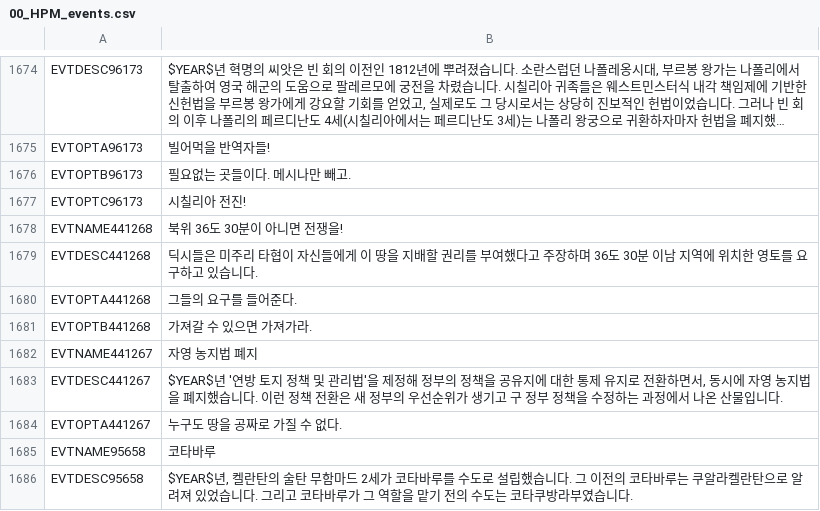
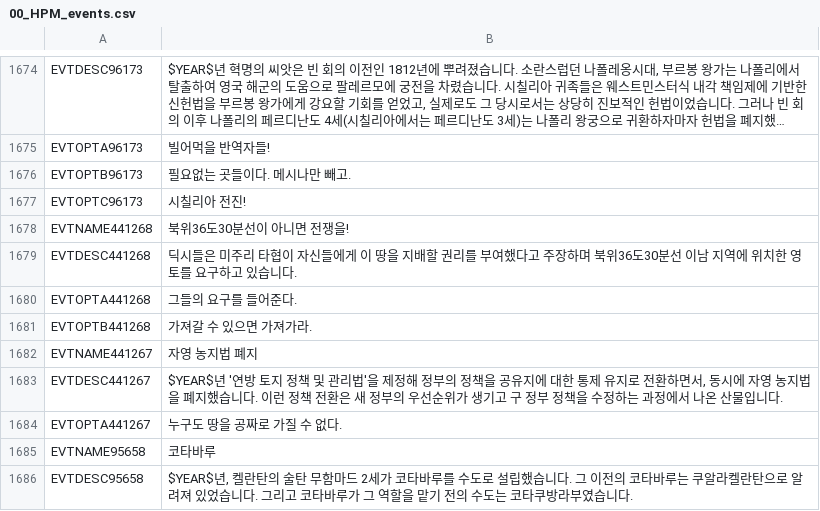
Before and after one commit to kimjeon-il/-Historical-Project-Mod-Korean-Patch, a CSV file: localisation/00_HPM_events.csv, drawn as a sheet; only a part is shown, gaps mark what is left out; long unchanged cells end in ….

Commit message:
Update 00_HPM_events.csv

```diff
--- a/localisation/00_HPM_events.csv
+++ b/localisation/00_HPM_events.csv
@@ -1680,4 +1680,4 @@ EVTOPTB96173;필요없는 곳들이다. 메시나만 빼고.;;;;;;;;;;;;;
 EVTOPTC96173;시칠리아 전진!;;;;;;;;;;;;;
-EVTNAME441268;북위 36도 30분이 아니면 전쟁을!;;;;;;;;;;;;;
-EVTDESC441268;딕시들은 미주리 타협이 자신들에게 이 땅을 지배할 권리를 부여했다고 주장하며 36도 30분 이남 지역에 위치한 영토를 요구하고 있습니다.;;;;;;;;;;;;;
+EVTNAME441268;북위36도30분선이 아니면 전쟁을!;;;;;;;;;;;;;
+EVTDESC441268;딕시들은 미주리 타협이 자신들에게 이 땅을 지배할 권리를 부여했다고 주장하며 북위36도30분선 이남 지역에 위치한 영토를 요구하고 있습니다.;;;;;;;;;;;;;
 EVTOPTA441268;그들의 요구를 들어준다.;;;;;;;;;;;;;
```
